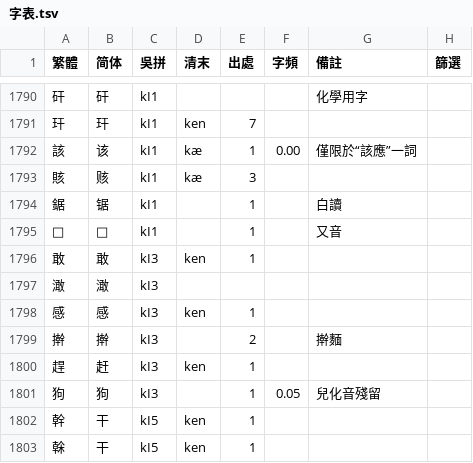
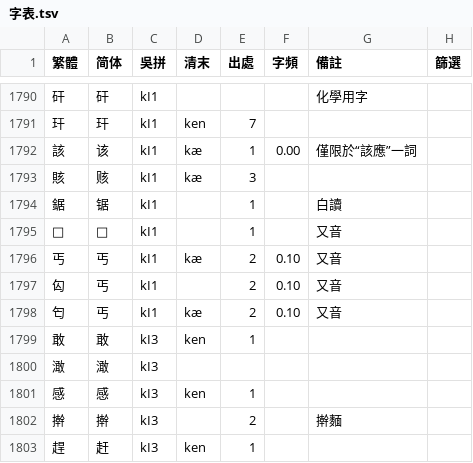
Before and after one commit to ionkaon/dictionary, a TSV file: 字表.tsv, drawn as a sheet; only a part is shown, gaps mark what is left out; the shorter side is filled out with more unchanged rows; the diff names each change by its address in the sheet, - before the commit and + after, or states it on an @@ line.

Commit message:
fix: add 丐 kI1

```diff
--- a/字表.tsv
+++ b/字表.tsv
+row 1796: 丐 | 丐 | kI1 | kæ | 2 | 0.10 | 又音
+row 1797: 匃 | 丐 | kI1 |  | 2 | 0.10 | 又音
+row 1798: 匄 | 丐 | kI1 | kæ | 2 | 0.10 | 又音
```
